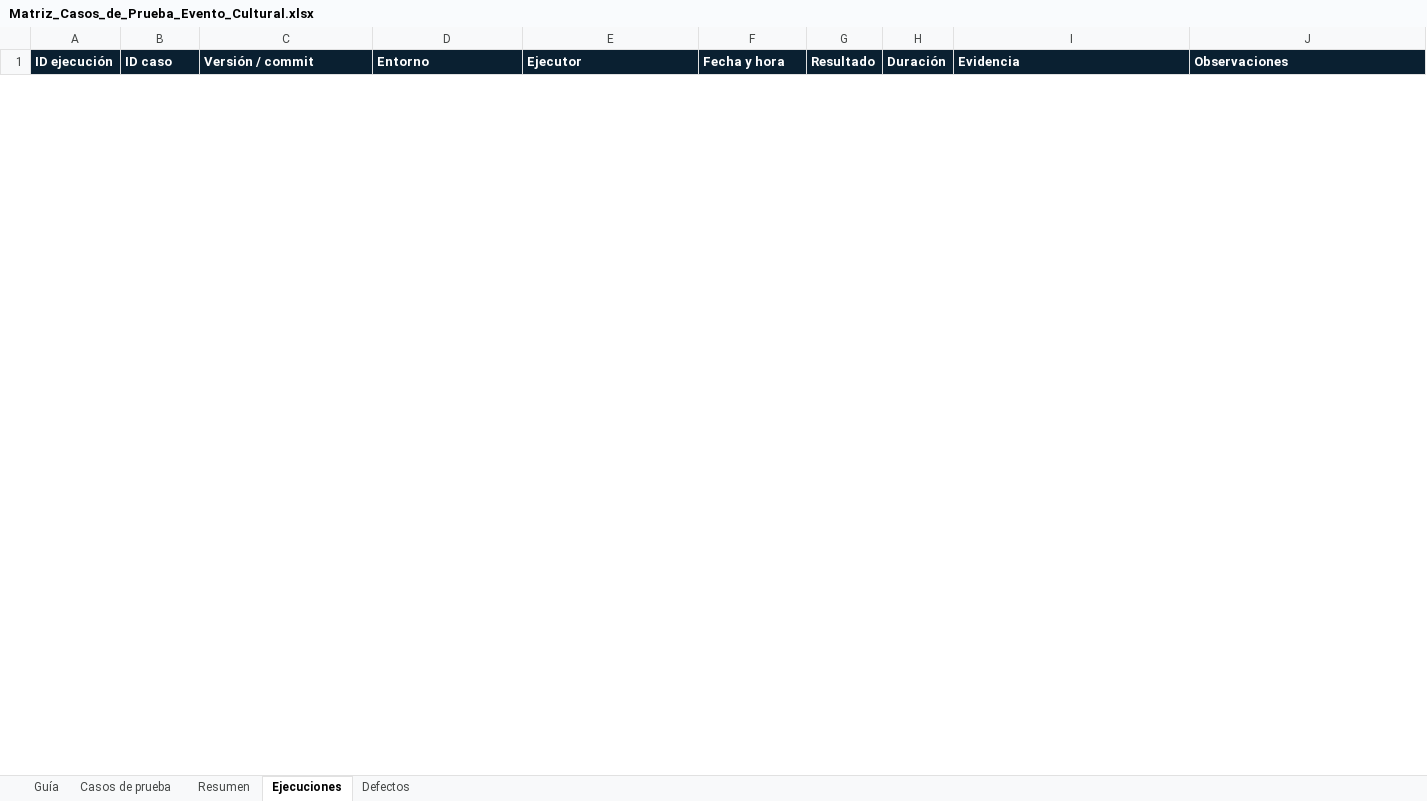
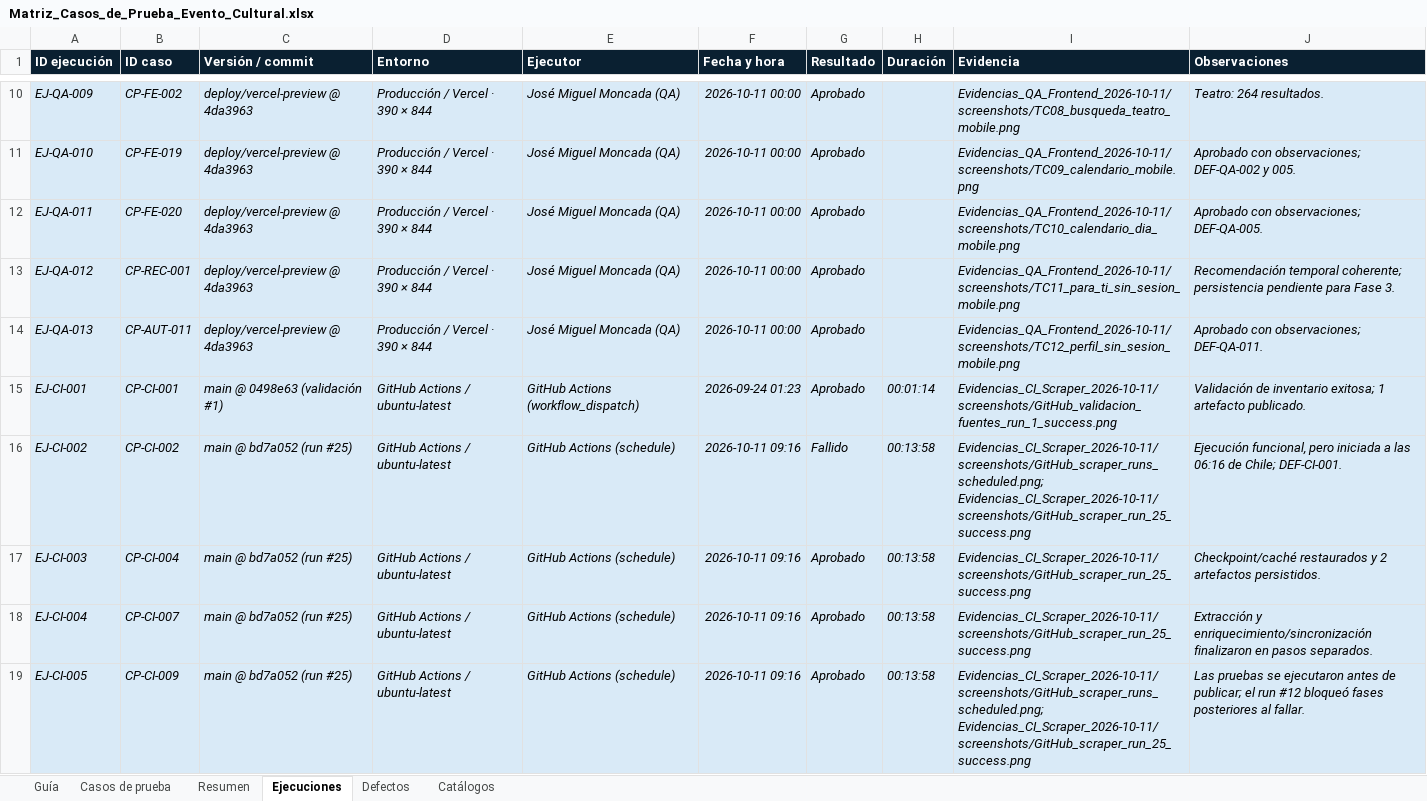
Before and after one commit to sunsitox/Proyecto_Capston_Evento_Cultural, an Excel workbook: Fase 2/Evidencias Proyecto/Documentacion Metodologica/Matriz_Casos_de_Prueba_Evento_Cultural.xlsx, sheet Ejecuciones, drawn as a sheet; only a part is shown, gaps mark what is left out; values as stored, in another font and other column widths than the file's, no borders; the diff covers the shown part only; the diff names each change by its address in the sheet, - before the commit and + after, or states it on an @@ line.

```diff
--- a/Fase 2/Evidencias Proyecto/Documentacion Metodologica/Matriz_Casos_de_Prueba_Evento_Cultural.xlsx (sheet Ejecuciones)
+++ b/Fase 2/Evidencias Proyecto/Documentacion Metodologica/Matriz_Casos_de_Prueba_Evento_Cultural.xlsx (sheet Ejecuciones)
@@ sheet tab unhidden: Catálogos @@
+row 10: EJ-QA-009 | CP-FE-002 | deploy/vercel-preview @ 4da3963 | Producción / Vercel · 390 × 844 | José Miguel Moncada (QA) | 2026-10-11 00:00 | Aprobado |  | Evidencias_QA_Frontend_2026-10-11/screenshots/TC08_busqueda_teatro_mobile.png | Teatro: 264 resultados.
+row 11: EJ-QA-010 | CP-FE-019 | deploy/vercel-preview @ 4da3963 | Producción / Vercel · 390 × 844 | José Miguel Moncada (QA) | 2026-10-11 00:00 | Aprobado |  | Evidencias_QA_Frontend_2026-10-11/screenshots/TC09_calendario_mobile.png | Aprobado con observaciones; DEF-QA-002 y 005.
+row 12: EJ-QA-011 | CP-FE-020 | deploy/vercel-preview @ 4da3963 | Producción / Vercel · 390 × 844 | José Miguel Moncada (QA) | 2026-10-11 00:00 | Aprobado |  | Evidencias_QA_Frontend_2026-10-11/screenshots/TC10_calendario_dia_mobile.png | Aprobado con observaciones; DEF-QA-005.
+row 13: EJ-QA-012 | CP-REC-001 | deploy/vercel-preview @ 4da3963 | Producción / Vercel · 390 × 844 | José Miguel Moncada (QA) | 2026-10-11 00:00 | Aprobado |  | Evidencias_QA_Frontend_2026-10-11/screenshots/TC11_para_ti_sin_sesion_mobile.png | Recomendación temporal coherente; persistencia pendiente para Fase 3.
+row 14: EJ-QA-013 | CP-AUT-011 | deploy/vercel-preview @ 4da3963 | Producción / Vercel · 390 × 844 | José Miguel Moncada (QA) | 2026-10-11 00:00 | Aprobado |  | Evidencias_QA_Frontend_2026-10-11/screenshots/TC12_perfil_sin_sesion_mobile.png | Aprobado con observaciones; DEF-QA-011.
+row 15: EJ-CI-001 | CP-CI-001 | main @ 0498e63 (validación #1) | GitHub Actions / ubuntu-latest | GitHub Actions (workflow_dispatch) | 2026-09-24 01:23 | Aprobado | 00:01:14 | Evidencias_CI_Scraper_2026-10-11/screenshots/GitHub_validacion_fuentes_run_1_success.png | Validación de inventario exitosa; 1 artefacto publicado.
+row 16: EJ-CI-002 | CP-CI-002 | main @ bd7a052 (run #25) | GitHub Actions / ubuntu-latest | GitHub Actions (schedule) | 2026-10-11 09:16 | Fallido | 00:13:58 | Evidencias_CI_Scraper_2026-10-11/screenshots/GitHub_scraper_runs_scheduled.png; Evidencias_CI_Scraper_2026-10-11/screenshots/GitHub_scraper_run_25_success.png | Ejecución funcional, pero iniciada a las 06:16 de Chile; DEF-CI-001.
+row 17: EJ-CI-003 | CP-CI-004 | main @ bd7a052 (run #25) | GitHub Actions / ubuntu-latest | GitHub Actions (schedule) | 2026-10-11 09:16 | Aprobado | 00:13:58 | Evidencias_CI_Scraper_2026-10-11/screenshots/GitHub_scraper_run_25_success.png | Checkpoint/caché restaurados y 2 artefactos persistidos.
+row 18: EJ-CI-004 | CP-CI-007 | main @ bd7a052 (run #25) | GitHub Actions / ubuntu-latest | GitHub Actions (schedule) | 2026-10-11 09:16 | Aprobado | 00:13:58 | Evidencias_CI_Scraper_2026-10-11/screenshots/GitHub_scraper_run_25_success.png | Extracción y enriquecimiento/sincronización finalizaron en pasos separados.
+row 19: EJ-CI-005 | CP-CI-009 | main @ bd7a052 (run #25) | GitHub Actions / ubuntu-latest | GitHub Actions (schedule) | 2026-10-11 09:16 | Aprobado | 00:13:58 | Evidencias_CI_Scraper_2026-10-11/screenshots/GitHub_scraper_runs_scheduled.png; Evidencias_CI_Scraper_2026-10-11/screenshots/GitHub_scraper_run_25_success.png | Las pruebas se ejecutaron antes de publicar; el run #12 bloqueó fases posteriores al fallar.
```
Also changed, not shown: 8 added rows and 1 removed row elsewhere in this sheet, sheet Defectos, sheet Casos de prueba, sheet Resumen, sheet Guía, charts or pictures, 26 other files.
